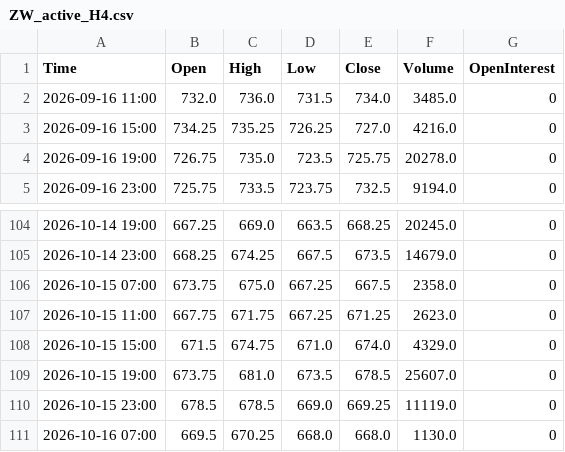
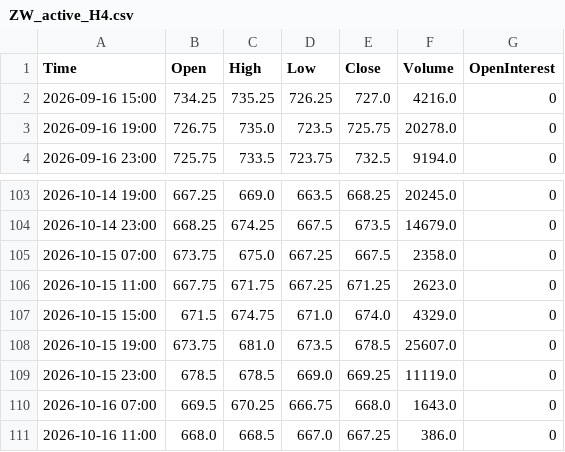
Before and after one commit to Thang-Cbot/dashboard, a CSV file: Data/output/ZW_active_H4.csv, drawn as a sheet; only a part is shown, gaps mark what is left out.

```diff
--- a/Data/output/ZW_active_H4.csv
+++ b/Data/output/ZW_active_H4.csv
@@ -1,3 +1,2 @@
 Time,Open,High,Low,Close,Volume,OpenInterest
-2026-09-16 11:00,732.0,736.0,731.5,734.0,3485.0,0
 2026-09-16 15:00,734.25,735.25,726.25,727.0,4216.0,0
@@ -110,2 +109,3 @@ Time,Open,High,Low,Close,Volume,OpenInterest
 2026-10-15 23:00,678.5,678.5,669.0,669.25,11119.0,0
-2026-10-16 07:00,669.5,670.25,668.0,668.0,1130.0,0
+2026-10-16 07:00,669.5,670.25,666.75,668.0,1643.0,0
+2026-10-16 11:00,668.0,668.5,667.0,667.25,386.0,0
```
Also changed, not shown: Data/output/ZC_active_H4.csv, 3 other files.
